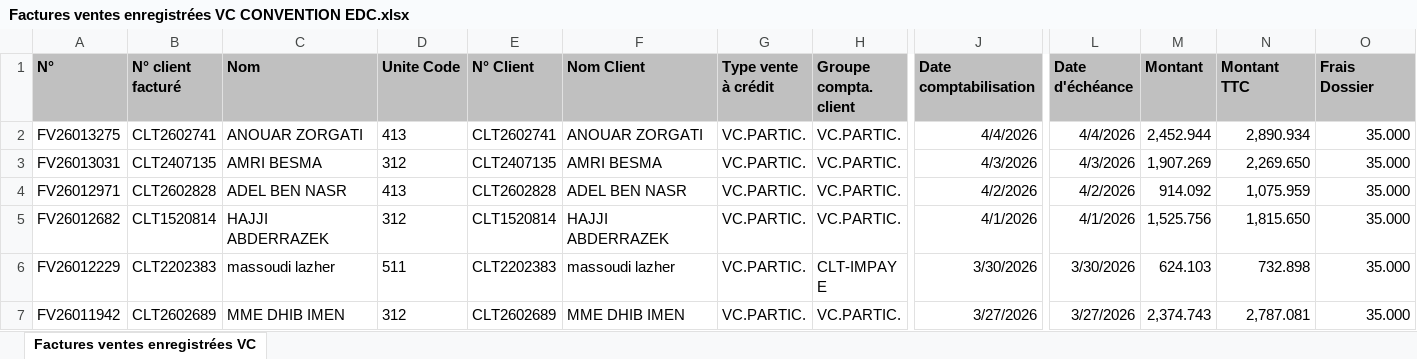
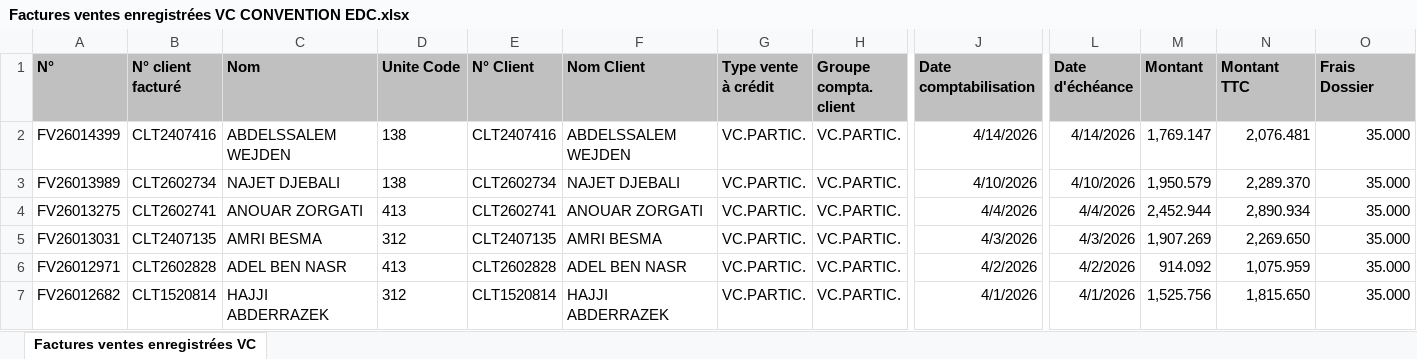
Before and after one commit to chkondali-dev/pilotage-b2b, an Excel workbook: 2025/Factures ventes enregistrées VC CONVENTION EDC.xlsx, sheet Factures ventes enregistrées VC, drawn as a sheet; only a part is shown, gaps mark what is left out; the shorter side is filled out with more unchanged rows; values as stored, in another font and other column widths than the file's, no borders; table styles not drawn; rows hold the shown columns only; the diff names each change by its address in the sheet, - before the commit and + after, or states it on an @@ line.

```diff
--- a/2025/Factures ventes enregistrées VC CONVENTION EDC.xlsx (sheet Factures ventes enregistrées VC)
+++ b/2025/Factures ventes enregistrées VC CONVENTION EDC.xlsx (sheet Factures ventes enregistrées VC)
+row 2: FV26014399 | CLT2407416 | ABDELSSALEM WEJDEN | 138 | CLT2407416 | ABDELSSALEM WEJDEN | VC.PARTIC. | VC.PARTIC. | 4/14/2026 | 4/14/2026 | 1,769.147 | 2,076.481 | 35.000
+row 3: FV26013989 | CLT2602734 | NAJET DJEBALI | 138 | CLT2602734 | NAJET DJEBALI | VC.PARTIC. | VC.PARTIC. | 4/10/2026 | 4/10/2026 | 1,950.579 | 2,289.370 | 35.000
```
Also changed, not shown: 2 other files.
